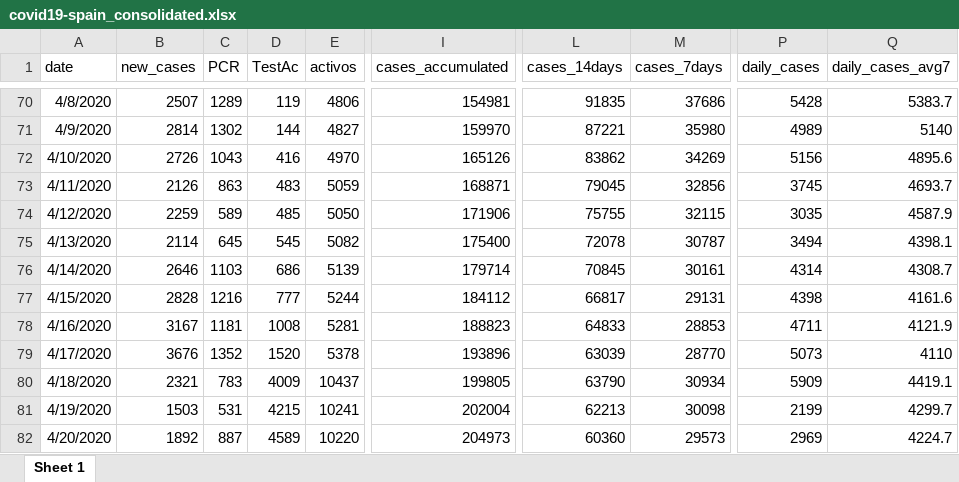
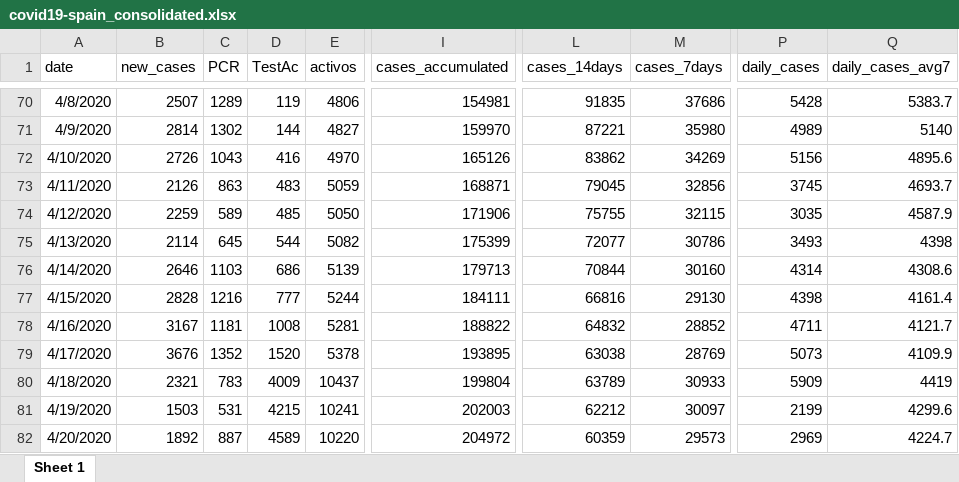
Before and after one commit to montera34/escovid19data, an Excel workbook: data/output/covid19-spain_consolidated.xlsx, sheet Sheet 1, drawn as a sheet; only a part is shown, gaps mark what is left out; values as stored, in another font and other column widths than the file's, no borders; the diff covers the shown part only; the diff names each change by its address in the sheet, - before the commit and + after, or states it on an @@ line.

```diff
--- a/data/output/covid19-spain_consolidated.xlsx (sheet Sheet 1)
+++ b/data/output/covid19-spain_consolidated.xlsx (sheet Sheet 1)
-D75 (TestAc): 545
+D75 (TestAc): 544
-I75 (cases_accumulated): 175400
+I75 (cases_accumulated): 175399
-L75 (cases_14days): 72078
+L75 (cases_14days): 72077
-M75 (cases_7days): 30787
+M75 (cases_7days): 30786
-P75 (daily_cases): 3494
+P75 (daily_cases): 3493
-Q75 (daily_cases_avg7): 4398.1
+Q75 (daily_cases_avg7): 4398
-I76 (cases_accumulated): 179714
+I76 (cases_accumulated): 179713
-L76 (cases_14days): 70845
+L76 (cases_14days): 70844
-M76 (cases_7days): 30161
+M76 (cases_7days): 30160
-Q76 (daily_cases_avg7): 4308.7
+Q76 (daily_cases_avg7): 4308.6
-I77 (cases_accumulated): 184112
+I77 (cases_accumulated): 184111
-L77 (cases_14days): 66817
+L77 (cases_14days): 66816
-M77 (cases_7days): 29131
+M77 (cases_7days): 29130
-Q77 (daily_cases_avg7): 4161.6
+Q77 (daily_cases_avg7): 4161.4
-I78 (cases_accumulated): 188823
+I78 (cases_accumulated): 188822
-L78 (cases_14days): 64833
+L78 (cases_14days): 64832
-M78 (cases_7days): 28853
+M78 (cases_7days): 28852
-Q78 (daily_cases_avg7): 4121.9
+Q78 (daily_cases_avg7): 4121.7
-I79 (cases_accumulated): 193896
+I79 (cases_accumulated): 193895
-L79 (cases_14days): 63039
+L79 (cases_14days): 63038
-M79 (cases_7days): 28770
+M79 (cases_7days): 28769
-Q79 (daily_cases_avg7): 4110
+Q79 (daily_cases_avg7): 4109.9
-I80 (cases_accumulated): 199805
+I80 (cases_accumulated): 199804
-L80 (cases_14days): 63790
+L80 (cases_14days): 63789
-M80 (cases_7days): 30934
+M80 (cases_7days): 30933
-Q80 (daily_cases_avg7): 4419.1
+Q80 (daily_cases_avg7): 4419
-I81 (cases_accumulated): 202004
+I81 (cases_accumulated): 202003
-L81 (cases_14days): 62213
+L81 (cases_14days): 62212
-M81 (cases_7days): 30098
+M81 (cases_7days): 30097
-Q81 (daily_cases_avg7): 4299.7
+Q81 (daily_cases_avg7): 4299.6
-I82 (cases_accumulated): 204973
+I82 (cases_accumulated): 204972
-L82 (cases_14days): 60360
+L82 (cases_14days): 60359
```
Also changed, not shown: 1 added row and 562 edited cells elsewhere in this sheet, data/output/covid19-ccaa-spain_consolidated.xlsx, 7 other files.
